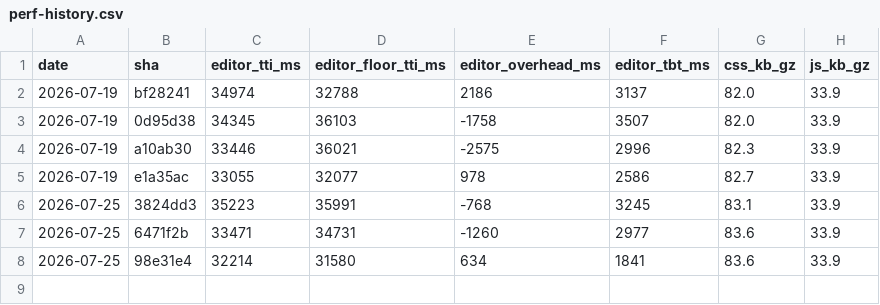
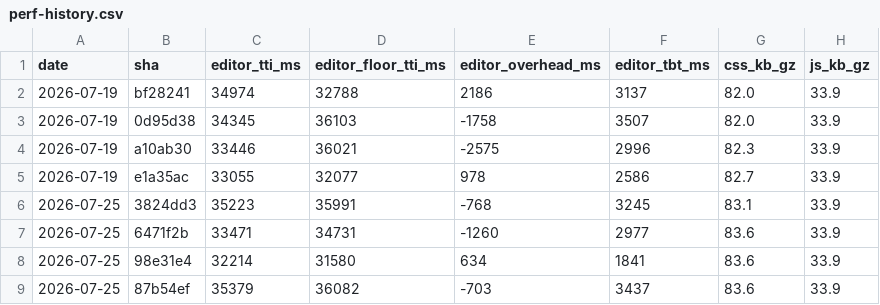
Before and after one commit to accessible-wordpress-theme/awt-blocks, a CSV file: docs/perf-history.csv, drawn as a sheet.

```diff
--- a/docs/perf-history.csv
+++ b/docs/perf-history.csv
@@ -8 +8,2 @@ date,sha,editor_tti_ms,editor_floor_tti_ms,editor_overhead_ms,editor_tbt_ms,css_
 2026-07-25,98e31e4,32214,31580,634,1841,83.6,33.9
+2026-07-25,87b54ef,35379,36082,-703,3437,83.6,33.9
```
